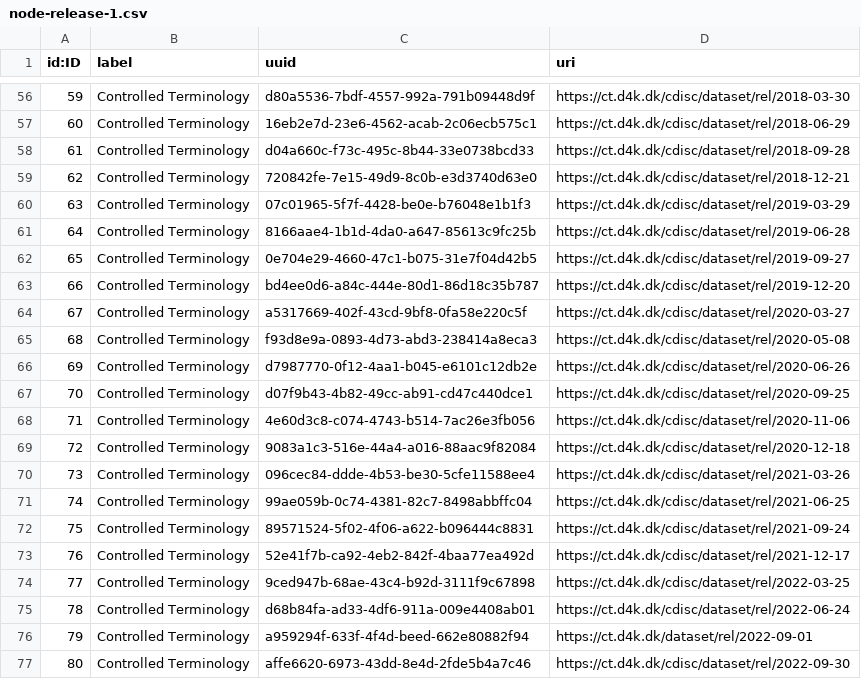
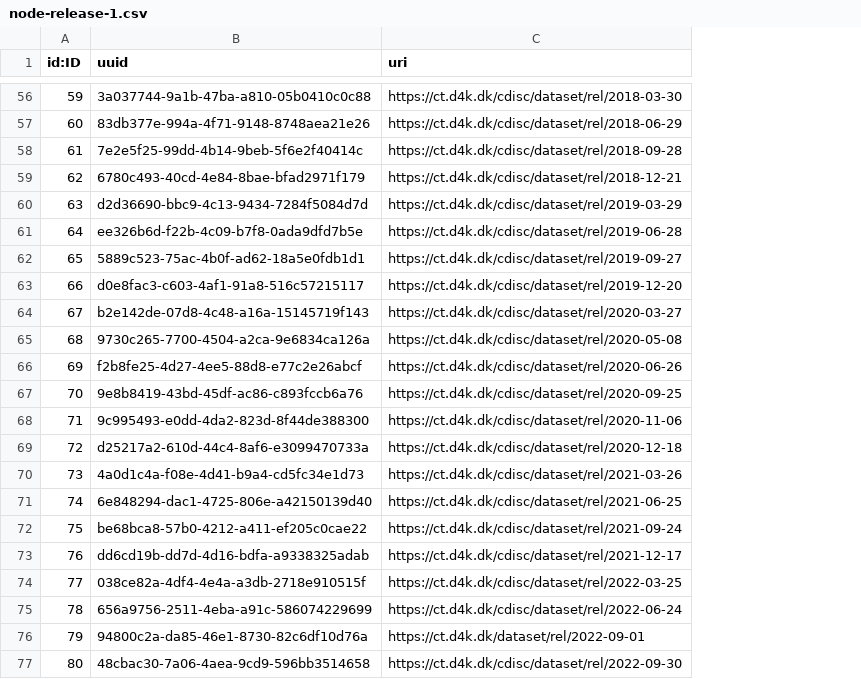
Before and after one commit to data4knowledge/ct_prep, a CSV file: load_data/node-release-1.csv, drawn as a sheet; only a part is shown, gaps mark what is left out; removed rows and columns are numbered as before the commit, all else as after; the diff covers the shown part only; the diff names each change by its address in the sheet, - before the commit and + after, or states it on an @@ line.

```diff
--- a/load_data/node-release-1.csv
+++ b/load_data/node-release-1.csv
-column B (label), rows 56-77: all Controlled Terminology
-B56 (uuid): d80a5536-7bdf-4557-992a-791b09448d9f
+B56 (uuid): 3a037744-9a1b-47ba-a810-05b0410c0c88
-B57 (uuid): 16eb2e7d-23e6-4562-acab-2c06ecb575c1
+B57 (uuid): 83db377e-994a-4f71-9148-8748aea21e26
-B58 (uuid): d04a660c-f73c-495c-8b44-33e0738bcd33
+B58 (uuid): 7e2e5f25-99dd-4b14-9beb-5f6e2f40414c
-B59 (uuid): 720842fe-7e15-49d9-8c0b-e3d3740d63e0
+B59 (uuid): 6780c493-40cd-4e84-8bae-bfad2971f179
-B60 (uuid): 07c01965-5f7f-4428-be0e-b76048e1b1f3
+B60 (uuid): d2d36690-bbc9-4c13-9434-7284f5084d7d
-B61 (uuid): 8166aae4-1b1d-4da0-a647-85613c9fc25b
+B61 (uuid): ee326b6d-f22b-4c09-b7f8-0ada9dfd7b5e
-B62 (uuid): 0e704e29-4660-47c1-b075-31e7f04d42b5
+B62 (uuid): 5889c523-75ac-4b0f-ad62-18a5e0fdb1d1
-B63 (uuid): bd4ee0d6-a84c-444e-80d1-86d18c35b787
+B63 (uuid): d0e8fac3-c603-4af1-91a8-516c57215117
-B64 (uuid): a5317669-402f-43cd-9bf8-0fa58e220c5f
+B64 (uuid): b2e142de-07d8-4c48-a16a-15145719f143
-B65 (uuid): f93d8e9a-0893-4d73-abd3-238414a8eca3
+B65 (uuid): 9730c265-7700-4504-a2ca-9e6834ca126a
-B66 (uuid): d7987770-0f12-4aa1-b045-e6101c12db2e
+B66 (uuid): f2b8fe25-4d27-4ee5-88d8-e77c2e26abcf
-B67 (uuid): d07f9b43-4b82-49cc-ab91-cd47c440dce1
+B67 (uuid): 9e8b8419-43bd-45df-ac86-c893fccb6a76
-B68 (uuid): 4e60d3c8-c074-4743-b514-7ac26e3fb056
+B68 (uuid): 9c995493-e0dd-4da2-823d-8f44de388300
-B69 (uuid): 9083a1c3-516e-44a4-a016-88aac9f82084
+B69 (uuid): d25217a2-610d-44c4-8af6-e3099470733a
-B70 (uuid): 096cec84-ddde-4b53-be30-5cfe11588ee4
+B70 (uuid): 4a0d1c4a-f08e-4d41-b9a4-cd5fc34e1d73
-B71 (uuid): 99ae059b-0c74-4381-82c7-8498abbffc04
+B71 (uuid): 6e848294-dac1-4725-806e-a42150139d40
-B72 (uuid): 89571524-5f02-4f06-a622-b096444c8831
+B72 (uuid): be68bca8-57b0-4212-a411-ef205c0cae22
-B73 (uuid): 52e41f7b-ca92-4eb2-842f-4baa77ea492d
+B73 (uuid): dd6cd19b-dd7d-4d16-bdfa-a9338325adab
-B74 (uuid): 9ced947b-68ae-43c4-b92d-3111f9c67898
+B74 (uuid): 038ce82a-4df4-4e4a-a3db-2718e910515f
-B75 (uuid): d68b84fa-ad33-4df6-911a-009e4408ab01
+B75 (uuid): 656a9756-2511-4eba-a91c-586074229699
-B76 (uuid): a959294f-633f-4f4d-beed-662e80882f94
+B76 (uuid): 94800c2a-da85-46e1-8730-82c6df10d76a
-B77 (uuid): affe6620-6973-43dd-8e4d-2fde5b4a7c46
+B77 (uuid): 48cbac30-7a06-4aea-9cd9-596bb3514658
```
Also changed, not shown: 54 edited cells elsewhere in this file, load_data/node-namespace-1.csv, load_data/node-skos_concept_scheme-1.csv, 27 other files.
